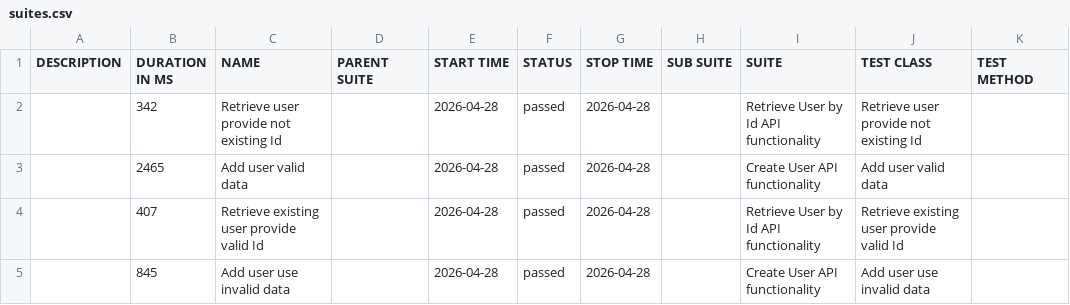
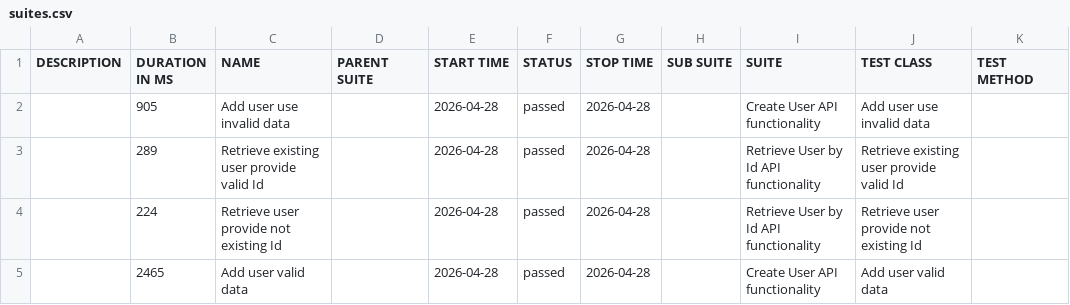
Before and after one commit to ig0rkorol/reqres-api-tests, a CSV file: data/suites.csv, drawn as a sheet.

```diff
--- a/data/suites.csv
+++ b/data/suites.csv
@@ -1,5 +1,5 @@
 "DESCRIPTION","DURATION IN MS","NAME","PARENT SUITE","START TIME","STATUS","STOP TIME","SUB SUITE","SUITE","TEST CLASS","TEST METHOD"
-"","342","Retrieve user provide not existing Id","","2026-04-28","passed","2026-04-28","","Retrieve User by Id API functionality","Retrieve user provide not existing Id",""
+"","905","Add user use invalid data","","2026-04-28","passed","2026-04-28","","Create User API functionality","Add user use invalid data",""
+"","289","Retrieve existing user provide valid Id","","2026-04-28","passed","2026-04-28","","Retrieve User by Id API functionality","Retrieve existing user provide valid Id",""
+"","224","Retrieve user provide not existing Id","","2026-04-28","passed","2026-04-28","","Retrieve User by Id API functionality","Retrieve user provide not existing Id",""
 "","2465","Add user valid data","","2026-04-28","passed","2026-04-28","","Create User API functionality","Add user valid data",""
-"","407","Retrieve existing user provide valid Id","","2026-04-28","passed","2026-04-28","","Retrieve User by Id API functionality","Retrieve existing user provide valid Id",""
-"","845","Add user use invalid data","","2026-04-28","passed","2026-04-28","","Create User API functionality","Add user use invalid data",""
```
Also changed, not shown: data/behaviors.csv, 28 other files.
